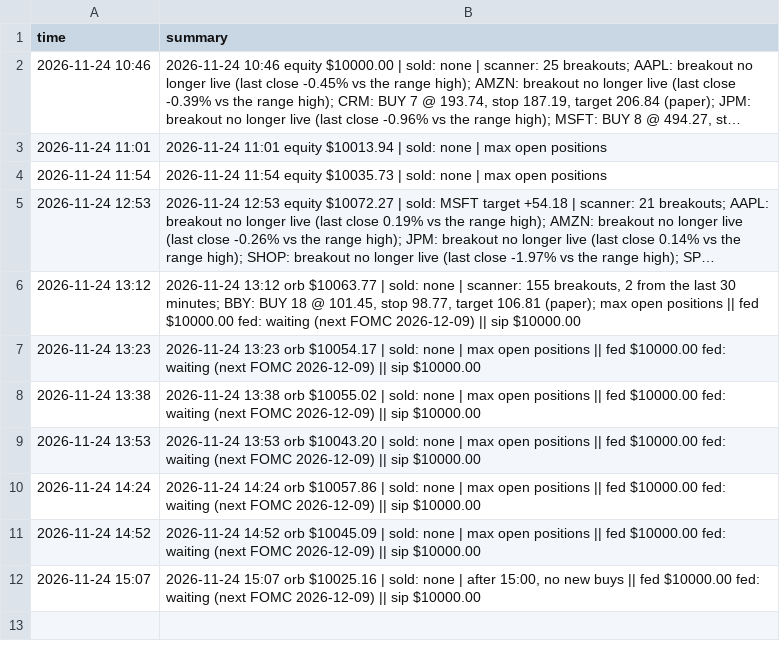
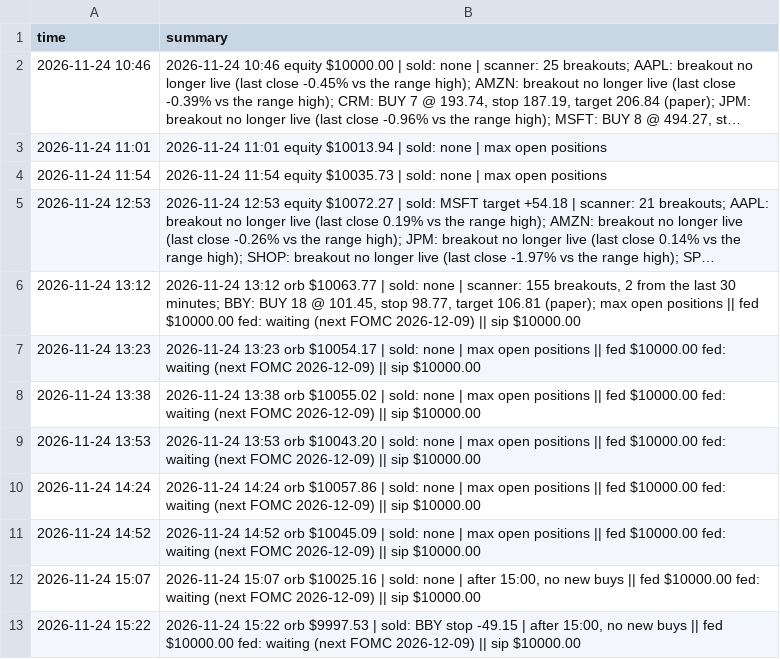
Before and after one commit to alkaabiz-crypto/day-trader-skill, a CSV file: trader-lab/autopaper/runs.csv, drawn as a sheet; long unchanged cells end in …; the diff names each change by its address in the sheet, - before the commit and + after, or states it on an @@ line.

```diff
--- a/trader-lab/autopaper/runs.csv
+++ b/trader-lab/autopaper/runs.csv
+row 13: 2026-11-24 15:22 | 2026-11-24 15:22 orb $9997.53 | sold: BBY stop -49.15 | after 15:00, no new buys || fed $10000.00 fed: waiting (next FOMC 2026-12-09) || sip $10000.00
```
Also changed, not shown: trader-lab/autopaper/equity.csv, trader-lab/autopaper/fed_equity.csv, 4 other files.
